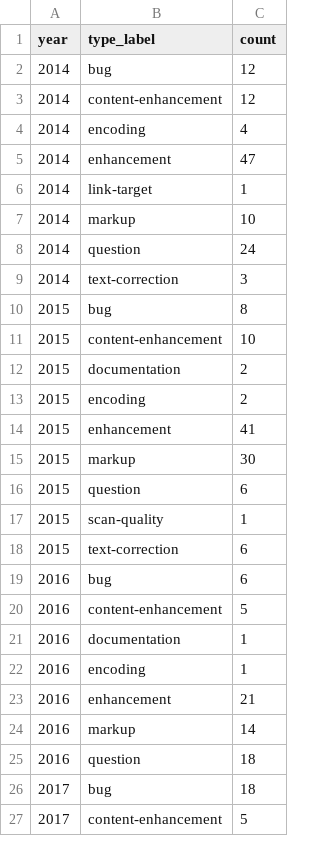
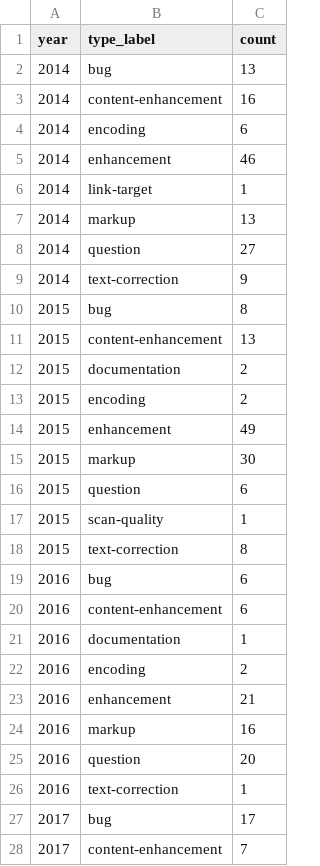
Before and after one commit to sanskrit-lexicon/csl-observatory, a CSV file: data/issue_typology_annual.csv, drawn as a sheet; only a part is shown; the diff covers the shown part only.

```diff
--- a/data/issue_typology_annual.csv
+++ b/data/issue_typology_annual.csv
@@ -1,15 +1,15 @@
 year,type_label,count
-2014,bug,12
-2014,content-enhancement,12
-2014,encoding,4
-2014,enhancement,47
+2014,bug,13
+2014,content-enhancement,16
+2014,encoding,6
+2014,enhancement,46
 2014,link-target,1
-2014,markup,10
-2014,question,24
-2014,text-correction,3
+2014,markup,13
+2014,question,27
+2014,text-correction,9
 2015,bug,8
-2015,content-enhancement,10
+2015,content-enhancement,13
 2015,documentation,2
 2015,encoding,2
-2015,enhancement,41
+2015,enhancement,49
 2015,markup,30
@@ -17,11 +17,12 @@ year,type_label,count
 2015,scan-quality,1
-2015,text-correction,6
+2015,text-correction,8
 2016,bug,6
-2016,content-enhancement,5
+2016,content-enhancement,6
 2016,documentation,1
-2016,encoding,1
+2016,encoding,2
 2016,enhancement,21
-2016,markup,14
-2016,question,18
-2017,bug,18
-2017,content-enhancement,5
+2016,markup,16
+2016,question,20
+2016,text-correction,1
+2017,bug,17
+2017,content-enhancement,7
```
Also changed, not shown: 4 added rows and 69 edited cells elsewhere in this file, data/contributors.csv, data/people_summary.csv, 7 other files.
